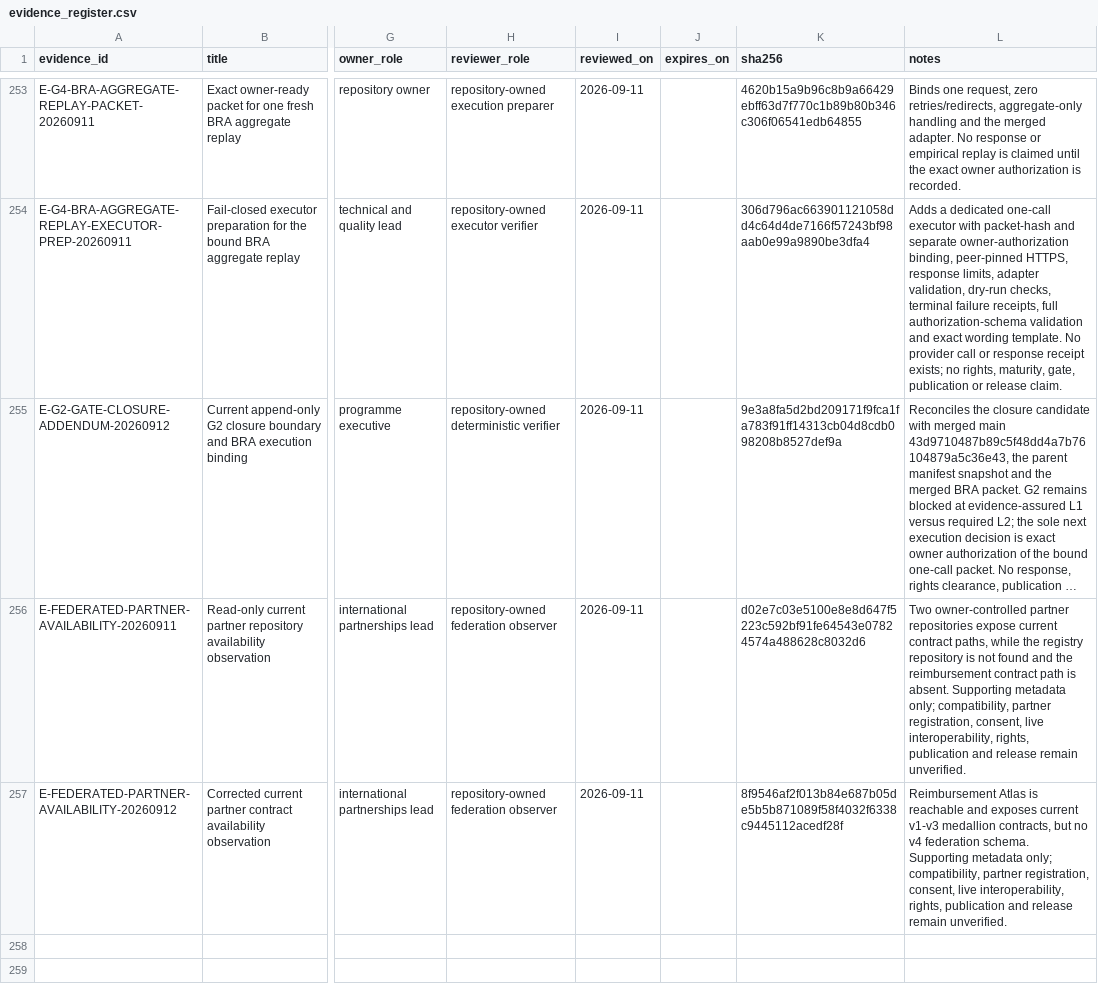
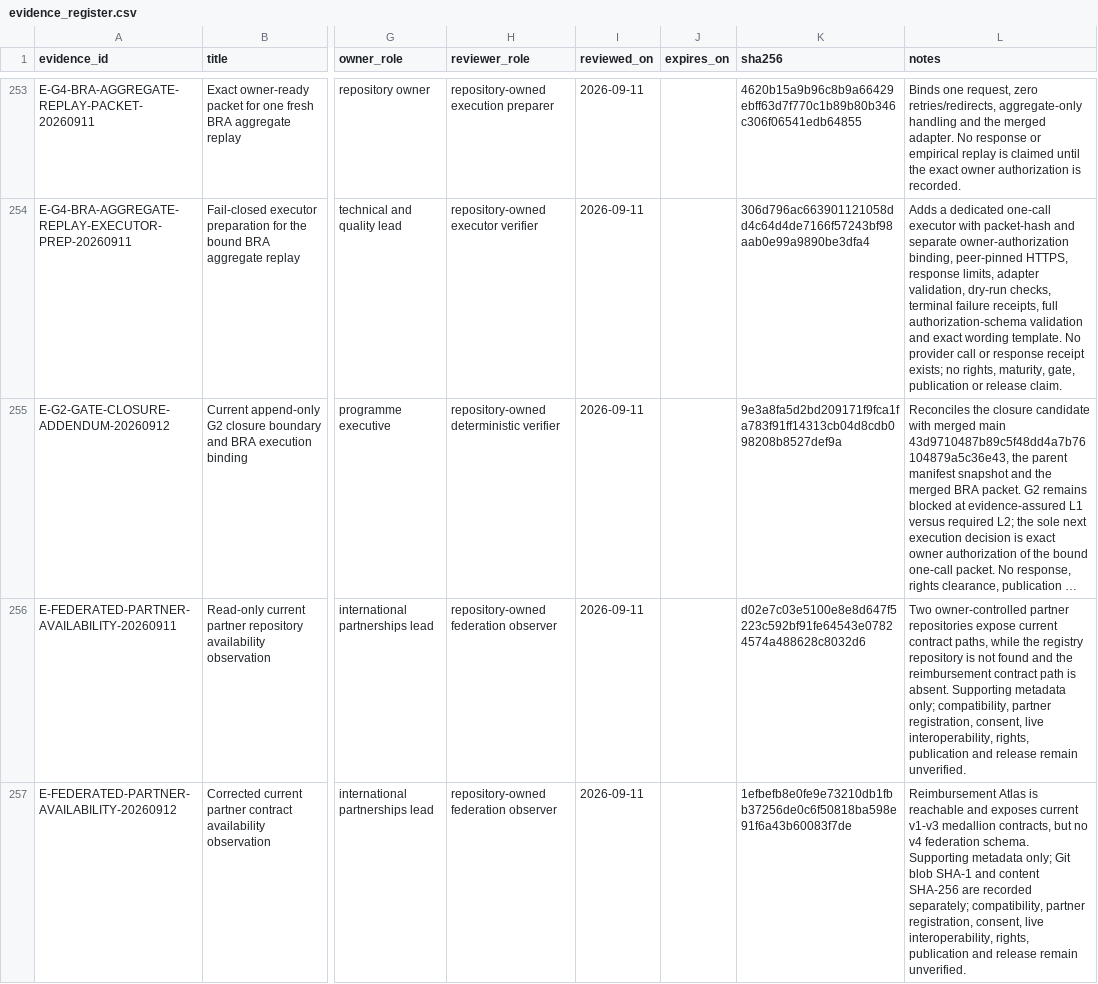
Before and after one commit to edithatogo/global-family-justice-data, a CSV file: programme/evidence_register.csv, drawn as a sheet; only a part is shown, gaps mark what is left out; long unchanged cells end in …; the diff names each change by its address in the sheet, - before the commit and + after, or states it on an @@ line.

Commit message:
Record content digests for partner contracts

```diff
--- a/programme/evidence_register.csv
+++ b/programme/evidence_register.csv
-K257 (sha256): 8f9546af2f013b84e687b05de5b5b871089f58f4032f6338c9445112acedf28f
+K257 (sha256): 1efbefb8e0fe9e73210db1fbb37256de0c6f50818ba598e91f6a43b60083f7de
-L257 (notes): …metadata only; compatibility, partner…
+L257 (notes): …metadata only; Git blob SHA-1 and content SHA-256 are recorded separately; compatibility, partner…
```
Also changed, not shown: 2 other files.
